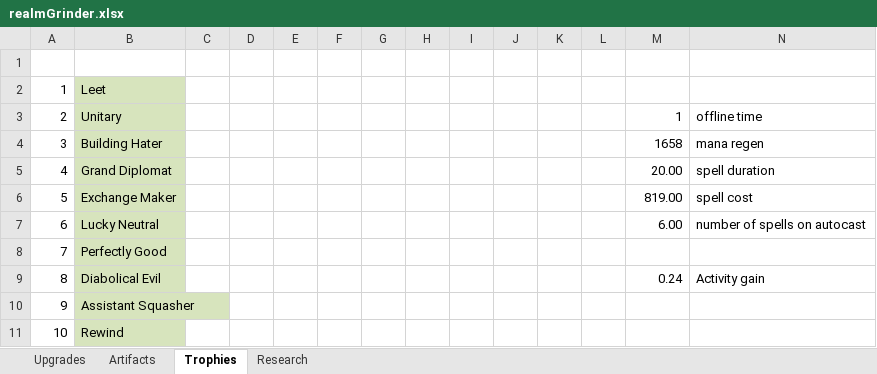
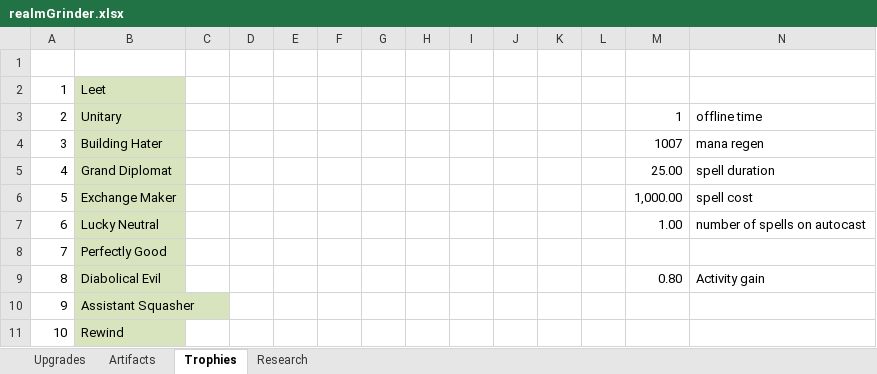
Before and after one commit to rwruss/tycoon, an Excel workbook: doc/realmGrinder.xlsx, sheet Trophies, drawn as a sheet; only a part is shown; values as stored, in another font and other column widths than the file's, no borders; the diff names each change by its address in the sheet, - before the commit and + after, or states it on an @@ line.

```diff
--- a/doc/realmGrinder.xlsx (sheet Trophies)
+++ b/doc/realmGrinder.xlsx (sheet Trophies)
-M4: 1658
+M4: 1007
-M5: 20.00
+M5: 25.00
-M6: 819.00
+M6: 1,000.00
-M7: 6.00
+M7: 1.00
-M9: 0.24
+M9: 0.80
```
Also changed, not shown: 6 other files.
